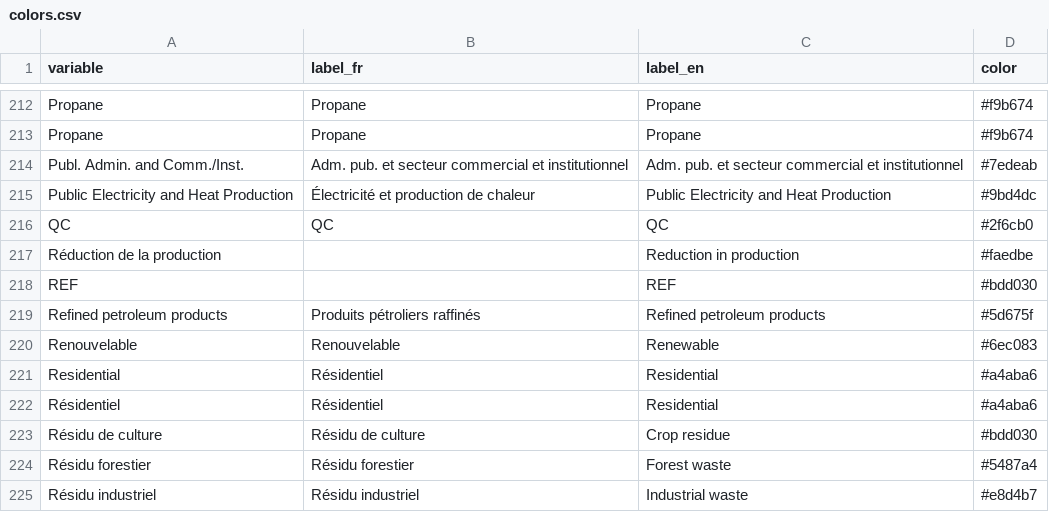
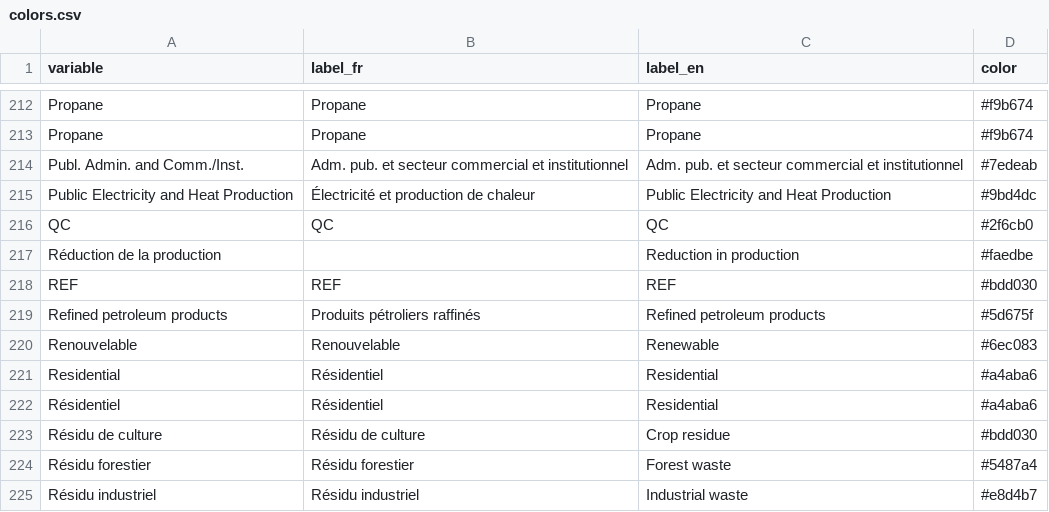
Before and after one commit to ikamyx/CanadianEnergyOutlook, a CSV file: data/colors.csv, drawn as a sheet; only a part is shown, gaps mark what is left out.

```diff
--- a/data/colors.csv
+++ b/data/colors.csv
@@ -217,3 +217,3 @@ QC,QC,QC,#2f6cb0
 Réduction de la production,,Reduction in production,#faedbe
-REF,,REF,#bdd030
+REF,REF,REF,#bdd030
 Refined petroleum products,Produits pétroliers raffinés,Refined petroleum products,#5d675f
```
Also changed, not shown: 2 other files.
